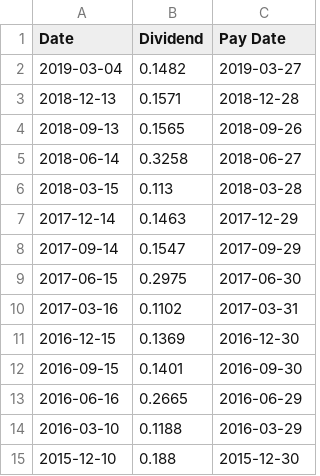
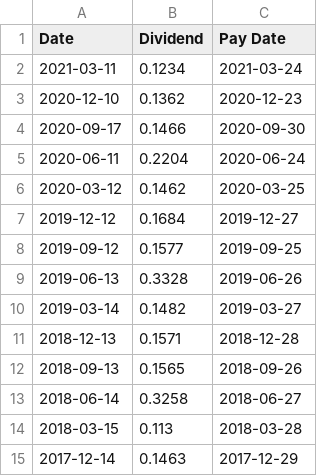
Before and after one commit to sasadangelo/finance, a CSV file: database/dividends/IWRD.MI.csv, drawn as a sheet; only a part is shown; the shorter side is filled out with more unchanged rows.

Commit message:
Add dividends

```diff
--- a/database/dividends/IWRD.MI.csv
+++ b/database/dividends/IWRD.MI.csv
@@ -1,3 +1,11 @@
 Date,Dividend,Pay Date
-2019-03-04,0.1482,2019-03-27
+2021-03-11,0.1234,2021-03-24
+2020-12-10,0.1362,2020-12-23
+2020-09-17,0.1466,2020-09-30
+2020-06-11,0.2204,2020-06-24
+2020-03-12,0.1462,2020-03-25
+2019-12-12,0.1684,2019-12-27
+2019-09-12,0.1577,2019-09-25
+2019-06-13,0.3328,2019-06-26
+2019-03-14,0.1482,2019-03-27
 2018-12-13,0.1571,2018-12-28
```
Also changed, not shown: database/dividends/IBGL.MI.csv, database/dividends/IBGZ.MI.csv, 15 other files.
